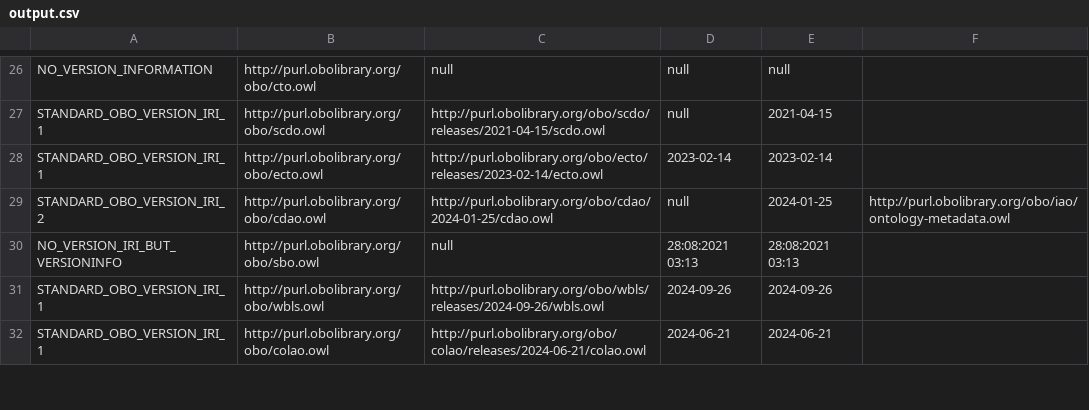
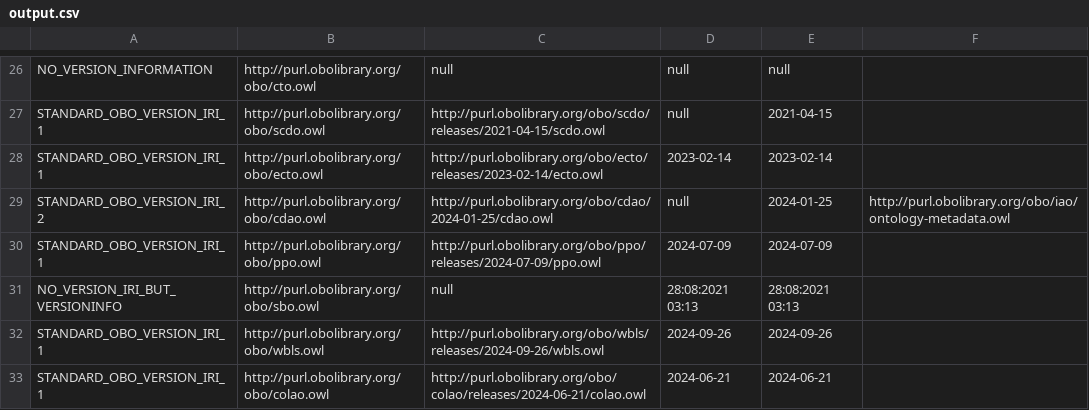
Before and after one commit to psiotwo/ontology-version-extractor, a CSV file: output.csv, drawn as a sheet; only a part is shown, gaps mark what is left out.

Commit message:
Deploying to gh-pages from @ psiotwo/ontology-version-extractor@a0b838e29500d665c7c5144392f987af7cad4d2c 🚀

```diff
--- a/output.csv
+++ b/output.csv
@@ -29,2 +29,3 @@ STANDARD_OBO_VERSION_IRI_1,http://purl.obolibrary.org/obo/ecto.owl,http://purl.o
 STANDARD_OBO_VERSION_IRI_2,http://purl.obolibrary.org/obo/cdao.owl,http://purl.obolibrary.org/obo/cdao/2024-01-25/cdao.owl,null,2024-01-25,http://purl.obolibrary.org/obo/iao/ontology-metadata.owl,
+STANDARD_OBO_VERSION_IRI_1,http://purl.obolibrary.org/obo/ppo.owl,http://purl.obolibrary.org/obo/ppo/releases/2024-07-09/ppo.owl,2024-07-09,2024-07-09,,
 NO_VERSION_IRI_BUT_VERSIONINFO,http://purl.obolibrary.org/obo/sbo.owl,null,28:08:2021 03:13,28:08:2021 03:13,,
```
Also changed, not shown: 2 other files.
